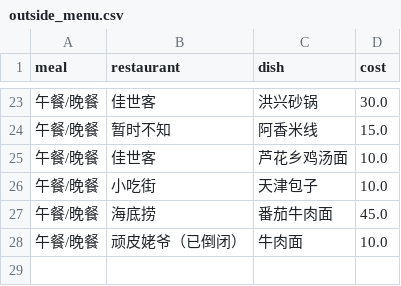
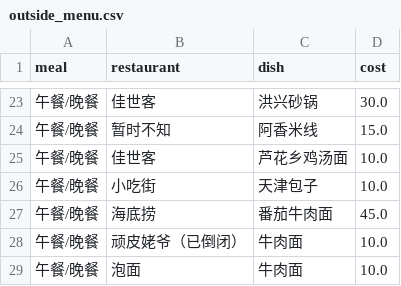
Before and after one commit to dongw3654-crypto/eat_with_you, a CSV file: outside_menu.csv, drawn as a sheet; only a part is shown, gaps mark what is left out; the diff names each change by its address in the sheet, - before the commit and + after, or states it on an @@ line.

Commit message:
Update outside_menu.csv
add a list

```diff
--- a/outside_menu.csv
+++ b/outside_menu.csv
+row 29: 午餐/晚餐 | 泡面 | 牛肉面 | 10.0
```
